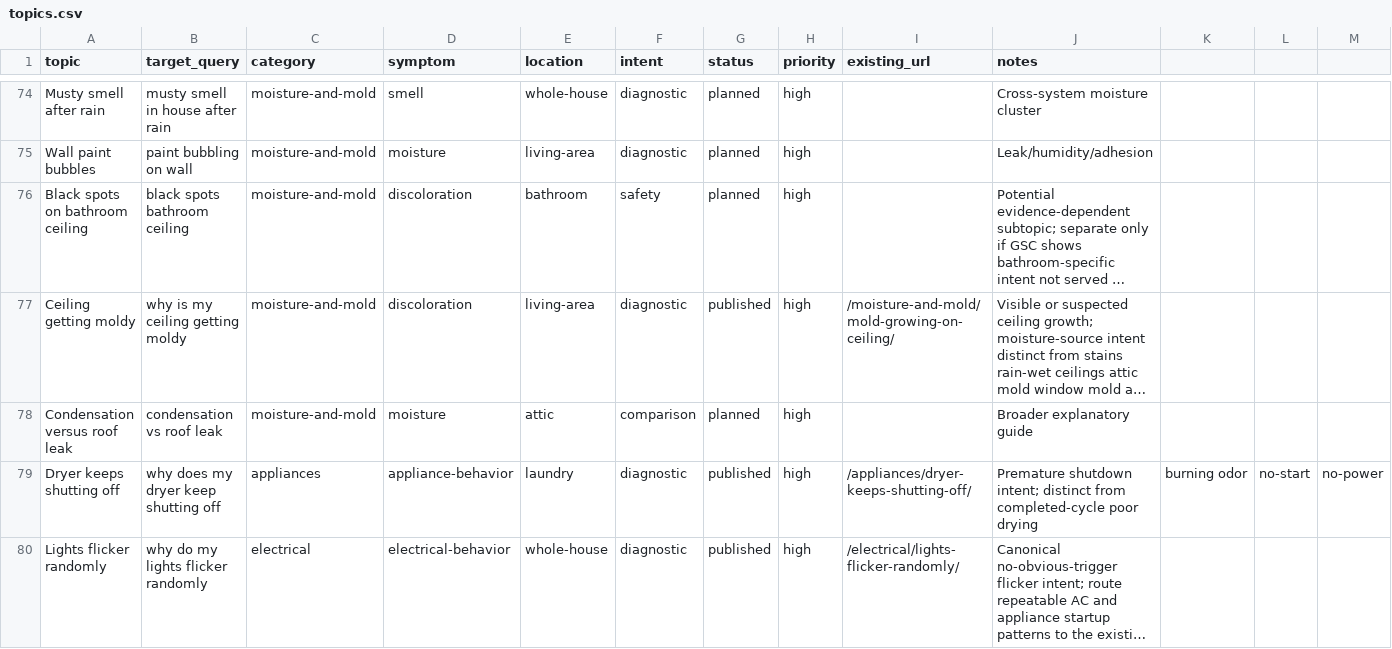
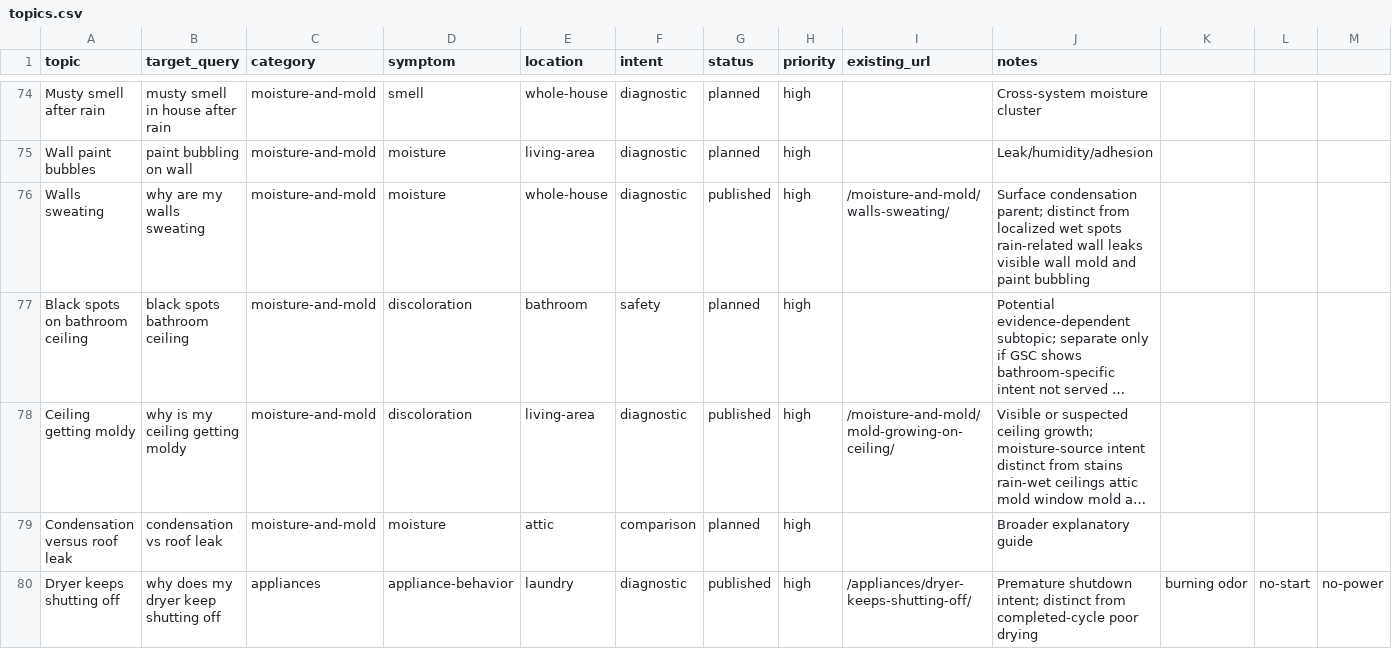
Before and after one commit to gageg123-de/housewise, a CSV file: content/topics.csv, drawn as a sheet; only a part is shown, gaps mark what is left out; the shorter side is filled out with more unchanged rows; long unchanged cells end in …; rows hold the shown columns only; the diff names each change by its address in the sheet, - before the commit and + after, or states it on an @@ line.

```diff
--- a/content/topics.csv
+++ b/content/topics.csv
+row 76: Walls sweating | why are my walls sweating | moisture-and-mold | moisture | whole-house | diagnostic | published | high | /moisture-and-mold/walls-sweating/ | Surface condensation parent; distinct from localized wet spots rain-related wall leaks visible wall mold and paint bubbling
```
Also changed, not shown: content-deployment/pinterest-blog-content/index.csv, 8 other files.
